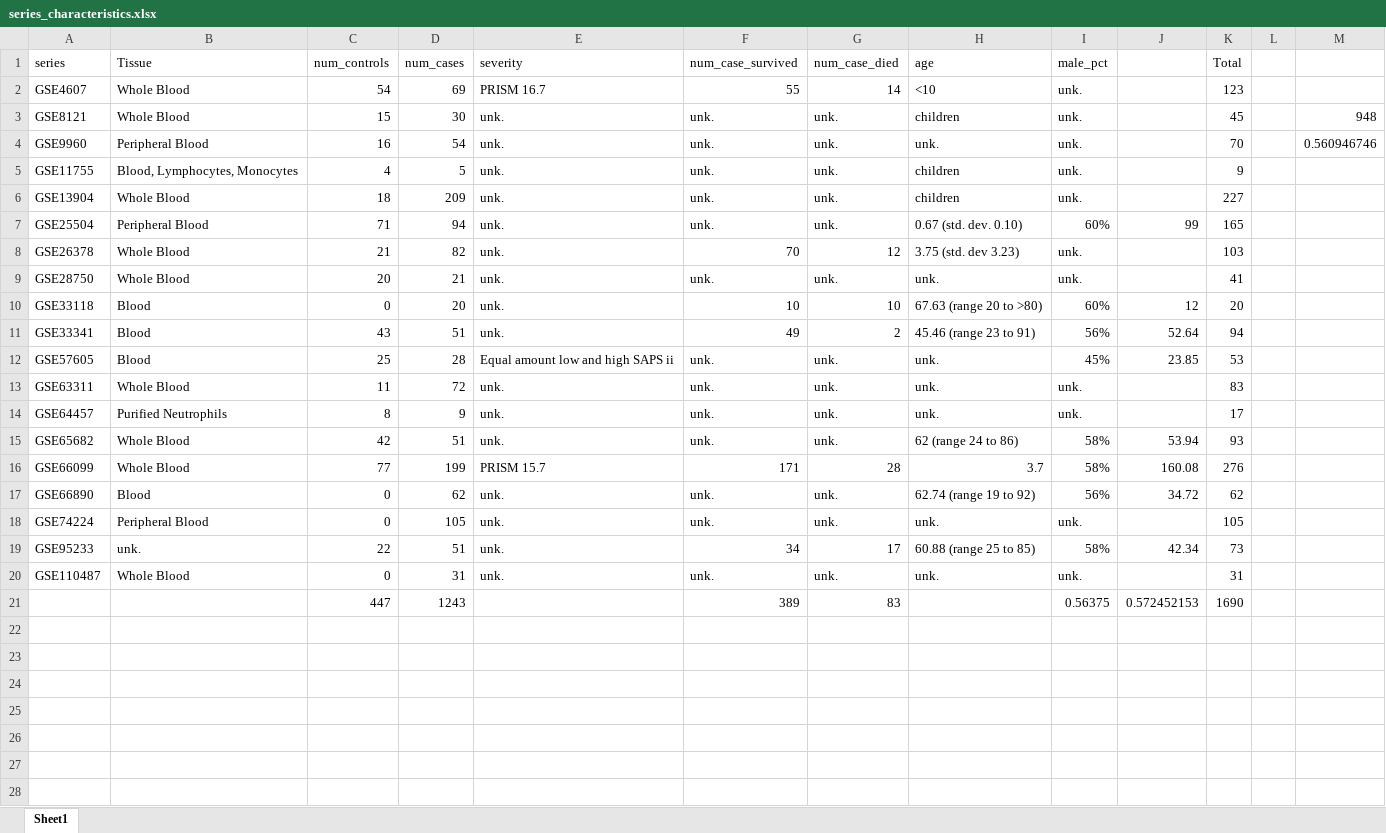
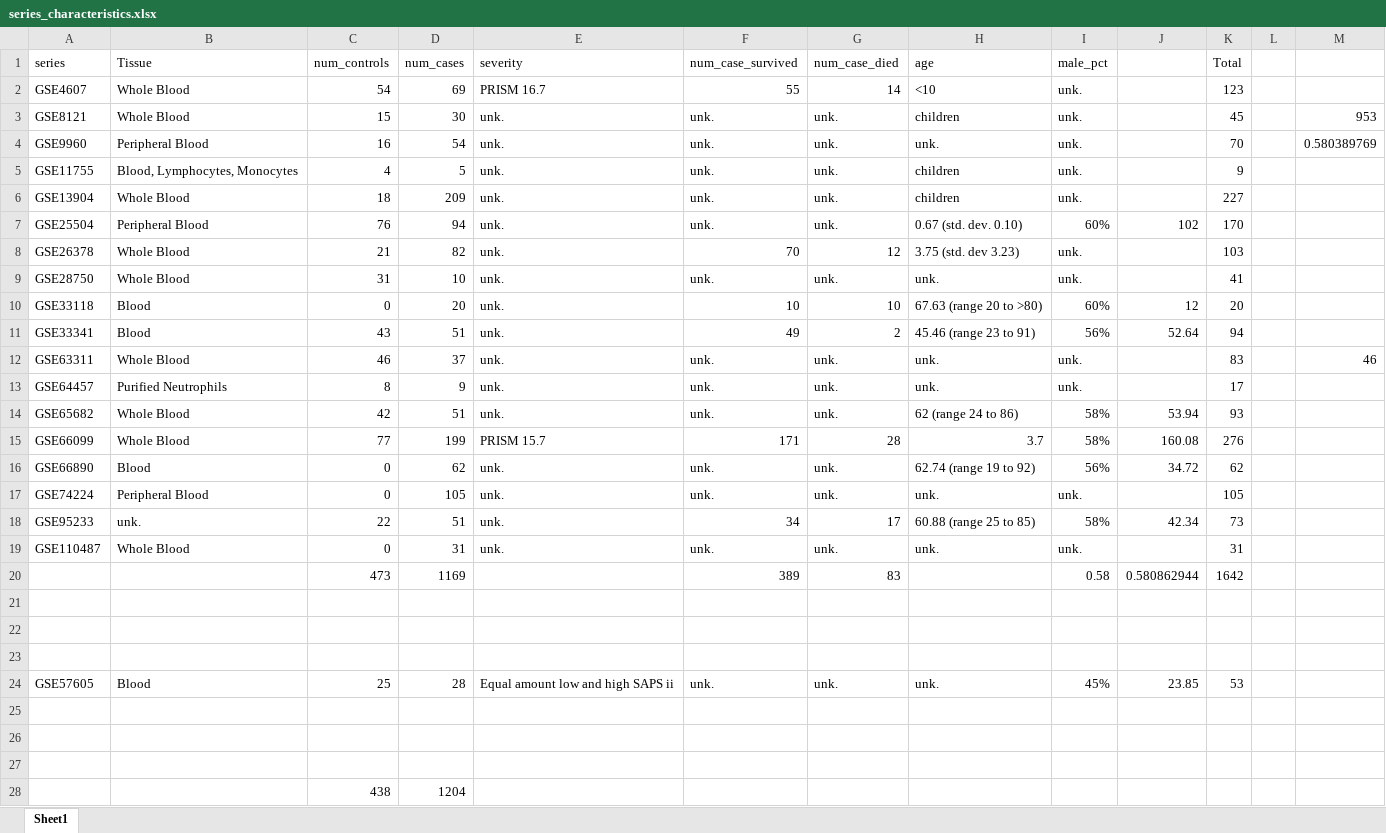
Before and after one commit to Mangul-Lab-USC/septic.shock.data, an Excel workbook: summary_data/series_characteristics.xlsx, sheet Sheet1, drawn as a sheet; values as stored, in another font and other column widths than the file's, no borders; addresses are those after the commit; the diff names each change by its address in the sheet, - before the commit and + after, or states it on an @@ line.

```diff
--- a/summary_data/series_characteristics.xlsx (sheet Sheet1)
+++ b/summary_data/series_characteristics.xlsx (sheet Sheet1)
-M3: 948
+M3: 953
-M4: 0.560946746
+M4: 0.580389769
-C7 (num_controls): 71
+C7 (num_controls): 76
-J7: 99
+J7: 102
-K7 (Total): 165
+K7 (Total): 170
-C9 (num_controls): 20
+C9 (num_controls): 31
-D9 (num_cases): 21
+D9 (num_cases): 10
-C12 (num_controls): 11
+C12 (num_controls): 46
-D12 (num_cases): 72
+D12 (num_cases): 37
-M12: (empty)
+M12: 46
+row 20:  |  | 473 | 1169 |  | 389 | 83 |  | 0.58 | 0.580862944 | 1642
-row 21:  |  | 447 | 1243 |  | 389 | 83 |  | 0.56375 | 0.572452153 | 1690
+row 21: (empty)
+row 22: (empty)
+row 23: (empty)
@@ row 12 moved to row 24: GSE57605 @@
+row 25: (empty)
+row 26: (empty)
+row 27: (empty)
+row 28:  |  | 438 | 1204
```
Also changed, not shown: formulas that keep their value, summary_data/compiled_ages_case_control.xlsx, 2 other files.
